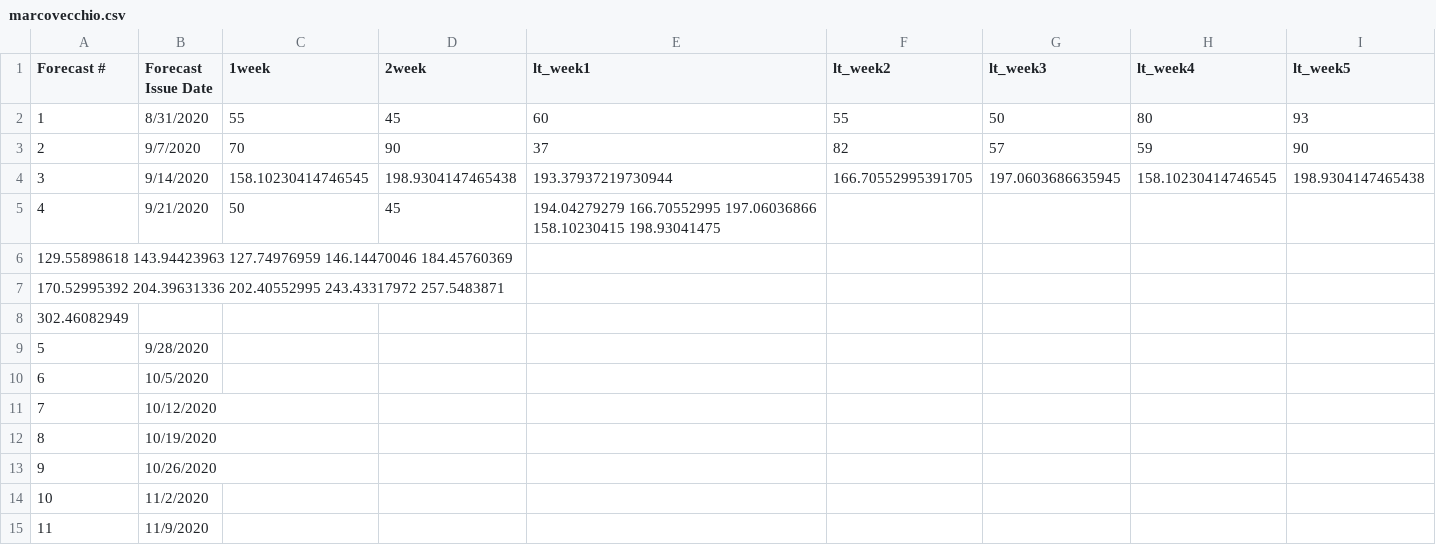
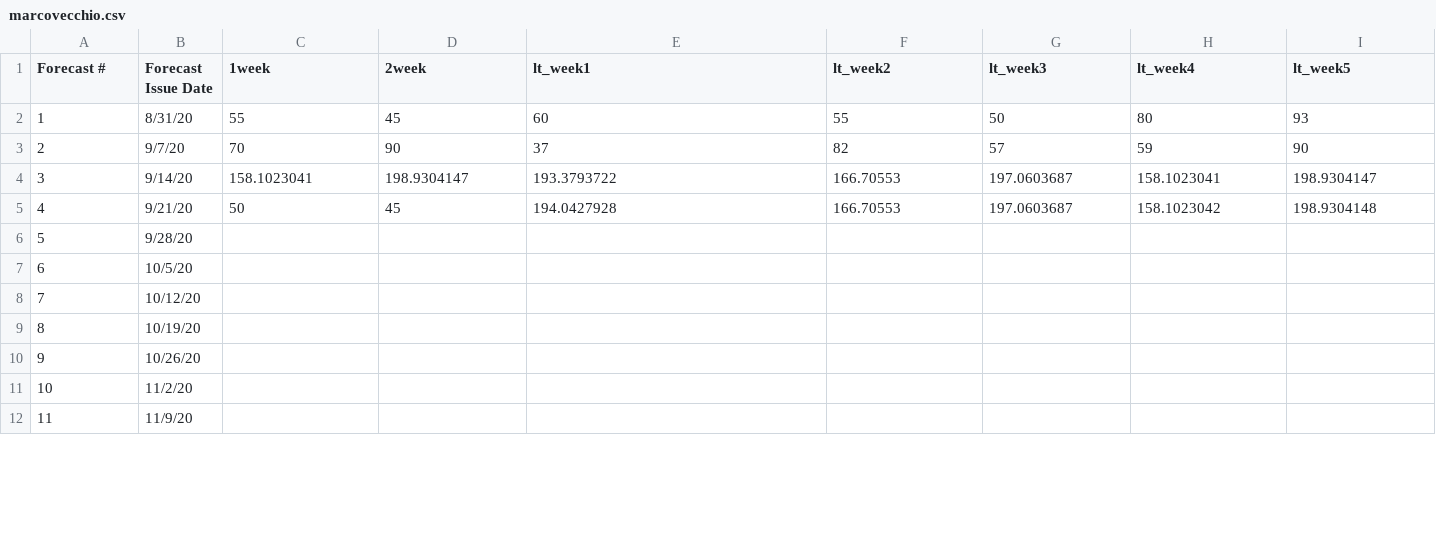
Before and after one commit to HAS-Tools-Fall2020/forecasting, a CSV file: forecast_entries/marcovecchio.csv, drawn as a sheet; only a part is shown; removed rows and columns are numbered as before the commit, all else as after; rows hold the shown columns only; the diff covers the shown part only; the diff names each change by its address in the sheet, - before the commit and + after, or states it on an @@ line.

Commit message:
Forecast week 4 updates and judging

```diff
--- a/forecast_entries/marcovecchio.csv
+++ b/forecast_entries/marcovecchio.csv
-B2 (Forecast Issue Date): 8/31/2020
+B2 (Forecast Issue Date): 8/31/20
-B3 (Forecast Issue Date): 9/7/2020
+B3 (Forecast Issue Date): 9/7/20
-row 4: 3 | 9/14/2020 | 158.10230414746545 | 198.9304147465438 | 193.37937219730944 | 166.70552995391705 | 197.0603686635945 | 158.10230414746545 | 198.9304147465438
-row 5: 4 | 9/21/2020 | 50 | 45 | 194.04279279 166.70552995 197.06036866 158.10230415 198.93041475
@@ column A (Forecast #) renumbered between rows 4 and 5 @@
-B4 (Forecast Issue Date): (empty)
+B4 (Forecast Issue Date): 9/14/20
-C4 (1week): (empty)
+C4 (1week): 158.1023041
-D4 (2week): (empty)
+D4 (2week): 198.9304147
-E4 (lt_week1): (empty)
+E4 (lt_week1): 193.3793722
-F4:F5 (lt_week2): (empty)
+F4:F5 (lt_week2): 166.70553
-G4:G5 (lt_week3): (empty)
+G4:G5 (lt_week3): 197.0603687
-H4 (lt_week4): (empty)
+H4 (lt_week4): 158.1023041
-I4 (lt_week5): (empty)
+I4 (lt_week5): 198.9304147
-B5 (Forecast Issue Date): (empty)
+B5 (Forecast Issue Date): 9/21/20
-C5 (1week): (empty)
+C5 (1week): 50
-D5 (2week): (empty)
+D5 (2week): 45
-E5 (lt_week1): (empty)
+E5 (lt_week1): 194.0427928
-H5 (lt_week4): (empty)
+H5 (lt_week4): 158.1023042
-I5 (lt_week5): (empty)
+I5 (lt_week5): 198.9304148
-row 8: 302.46082949
-B6 (Forecast Issue Date): 9/28/2020
+B6 (Forecast Issue Date): 9/28/20
-B7 (Forecast Issue Date): 10/5/2020
+B7 (Forecast Issue Date): 10/5/20
-B8 (Forecast Issue Date): 10/12/2020
+B8 (Forecast Issue Date): 10/12/20
-B9 (Forecast Issue Date): 10/19/2020
+B9 (Forecast Issue Date): 10/19/20
-B10 (Forecast Issue Date): 10/26/2020
+B10 (Forecast Issue Date): 10/26/20
-B11 (Forecast Issue Date): 11/2/2020
+B11 (Forecast Issue Date): 11/2/20
-B12 (Forecast Issue Date): 11/9/2020
+B12 (Forecast Issue Date): 11/9/20
```
Also changed, not shown: 26 edited cells elsewhere in this file, 10 other files.
